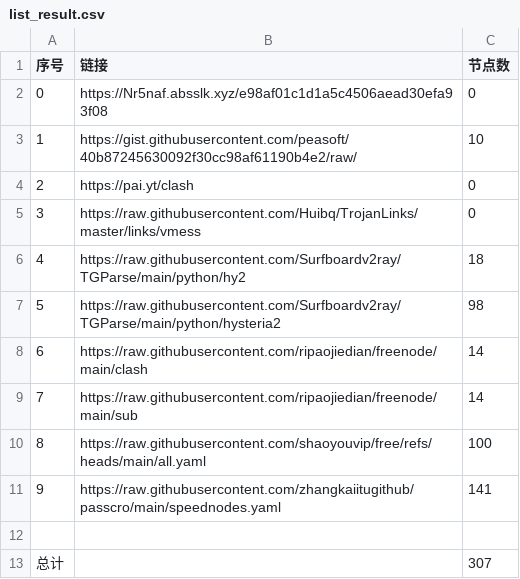
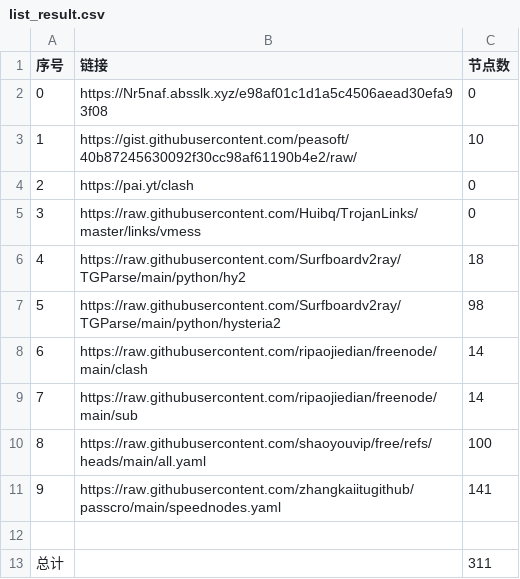
Before and after one commit to Emilcookie/NoMoreWalls, a CSV file: list_result.csv, drawn as a sheet.

```diff
--- a/list_result.csv
+++ b/list_result.csv
@@ -12,2 +12,2 @@
 
-总计,,307
+总计,,311
```
Also changed, not shown: 27 other files.
